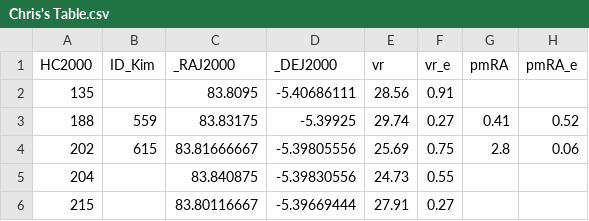
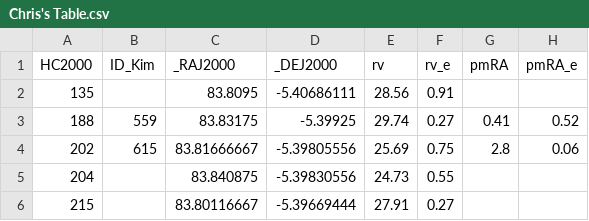
Before and after one commit to wei-lingfeng/starrynight, a CSV file: catalogs/Chris's Table.csv, drawn as a sheet; only a part is shown; the diff names each change by its address in the sheet, - before the commit and + after, or states it on an @@ line.

```diff
--- a/catalogs/Chris's Table.csv
+++ b/catalogs/Chris's Table.csv
-E1: vr
+E1: rv
-F1: vr_e
+F1: rv_e
```
Also changed, not shown: catalogs/sources 2d.csv, catalogs/synthetic catalog - epoch combined.csv, 7 other files.
